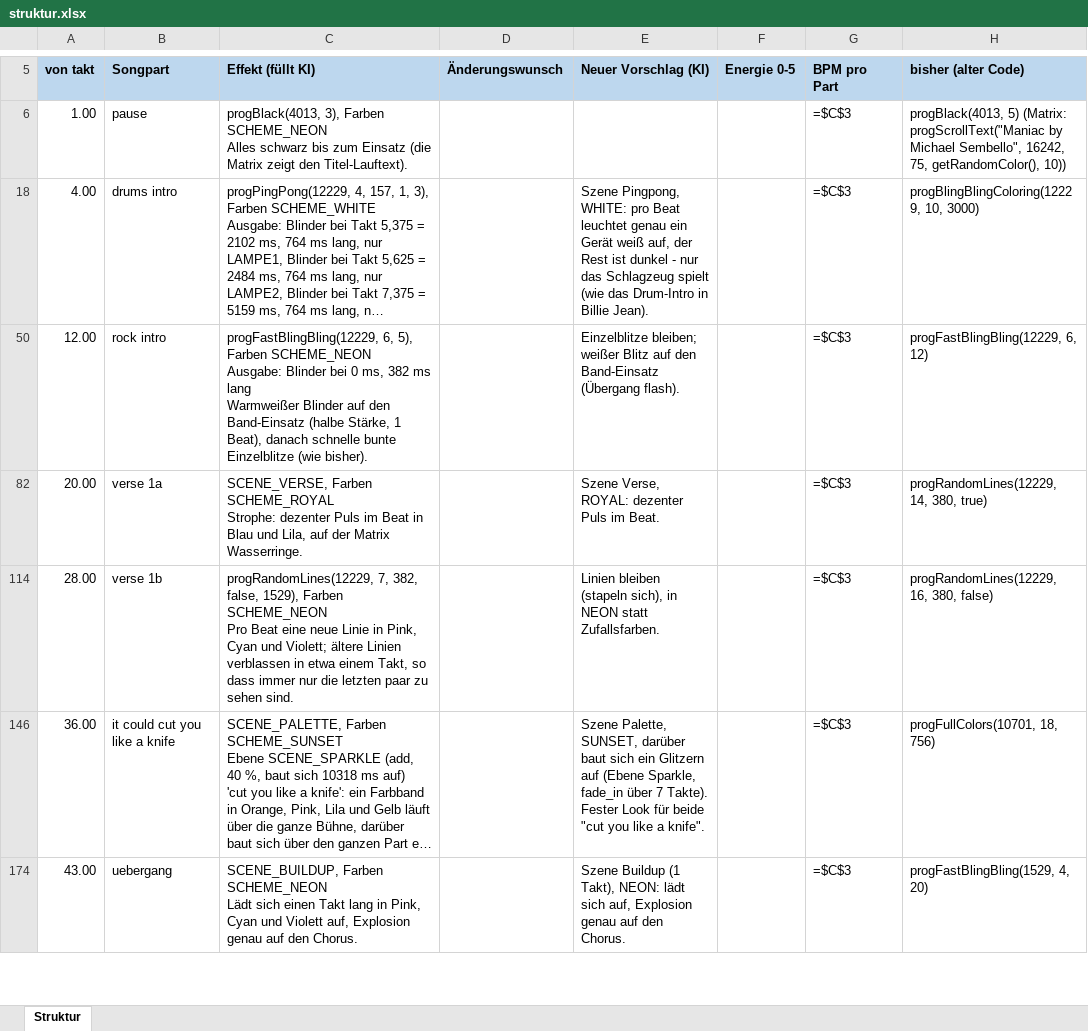
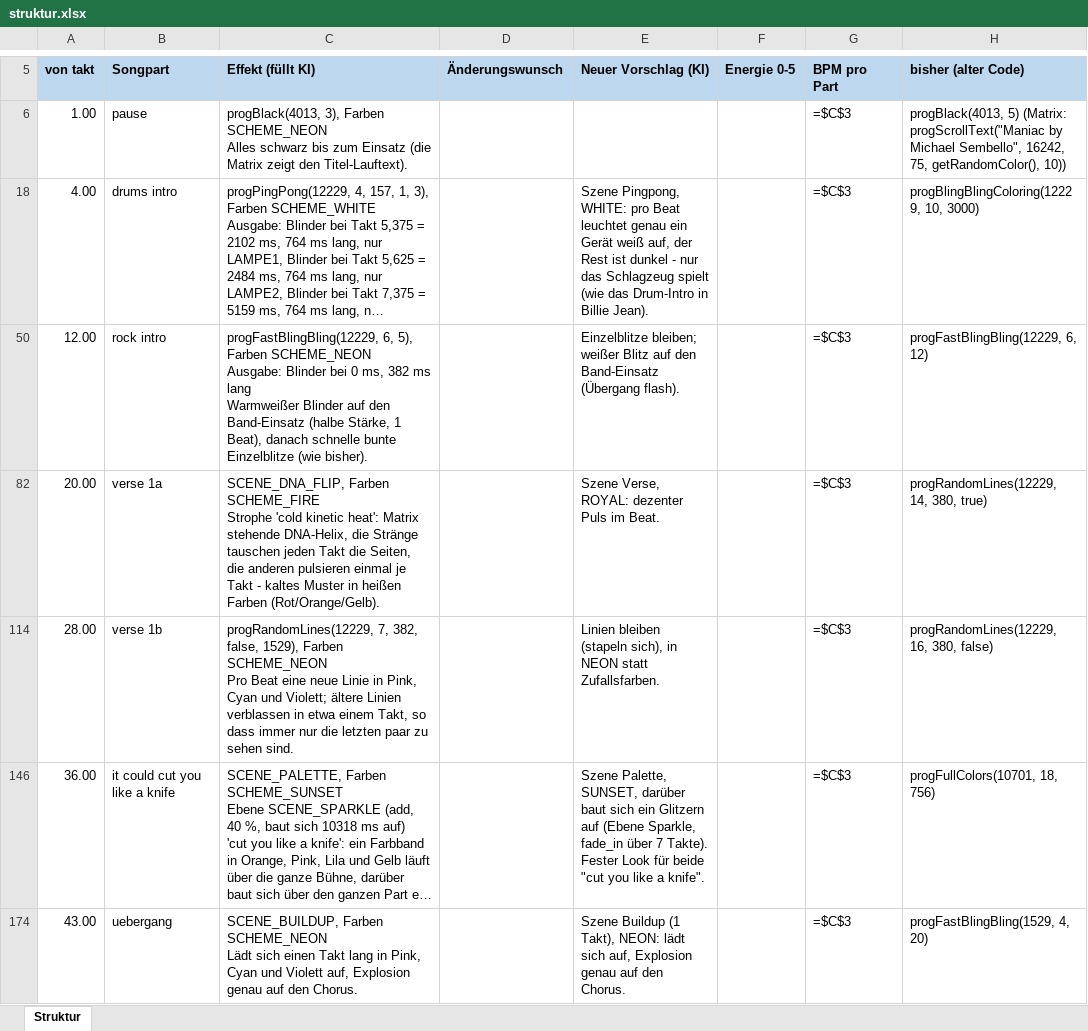
Before and after one commit to just4phil/LED-GIT_on_YULC, an Excel workbook: songs/Maniac_v1/quelle/struktur.xlsx, sheet Struktur, drawn as a sheet; only a part is shown, gaps mark what is left out; long unchanged cells end in …; values as stored, in another font and other column widths than the file's, no borders; formulas without a stored value are shown as written; ↵ is a line break in a cell; the diff names each change by its address in the sheet, - before the commit and + after, or states it on an @@ line.

```diff
--- a/songs/Maniac_v1/quelle/struktur.xlsx (sheet Struktur)
+++ b/songs/Maniac_v1/quelle/struktur.xlsx (sheet Struktur)
-C82 (Effekt (füllt KI)): SCENE_VERSE, Farben SCHEME_ROYAL ↵ Strophe: dezenter Puls im Beat in Blau und Lila, auf der Matrix Wasserringe.
+C82 (Effekt (füllt KI)): SCENE_DNA_FLIP, Farben SCHEME_FIRE ↵ Strophe 'cold kinetic heat': Matrix stehende DNA-Helix, die Stränge tauschen jeden Takt die Seiten, die anderen pulsieren einmal je Takt - kaltes Muster in heißen Farben (Rot/Orange/Gelb).
```
Also changed, not shown: 6 other files.
